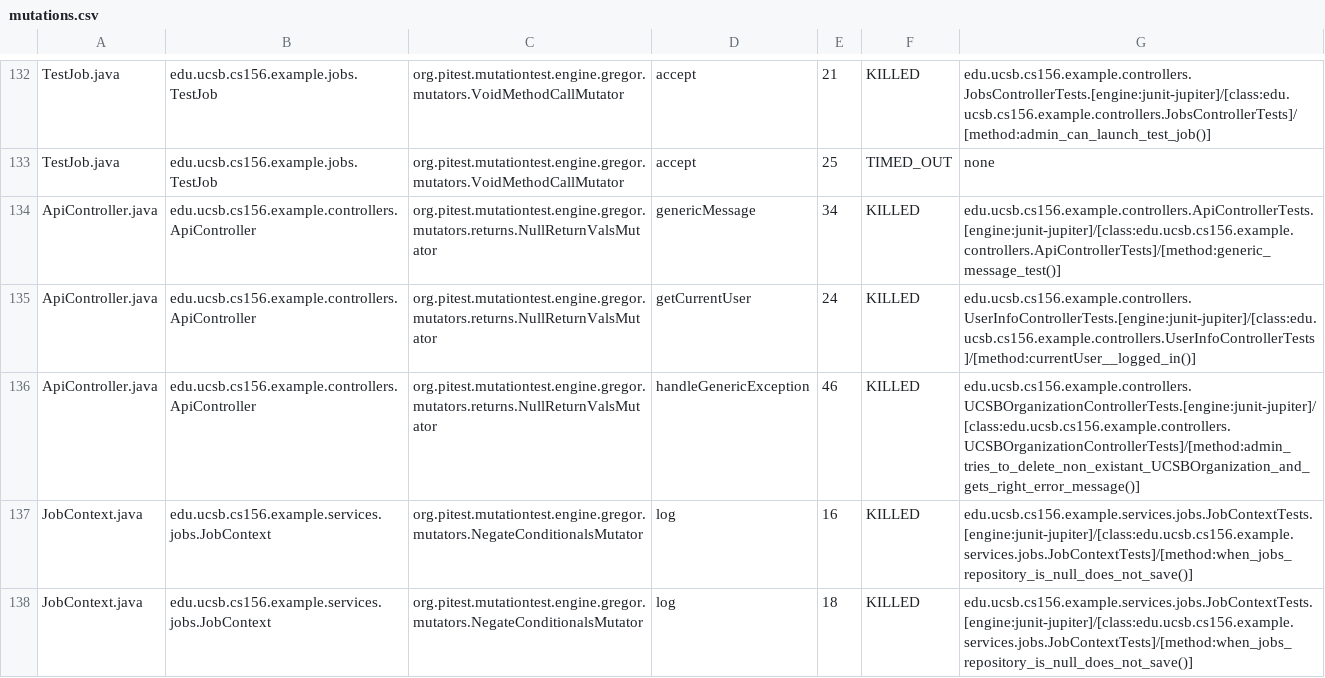
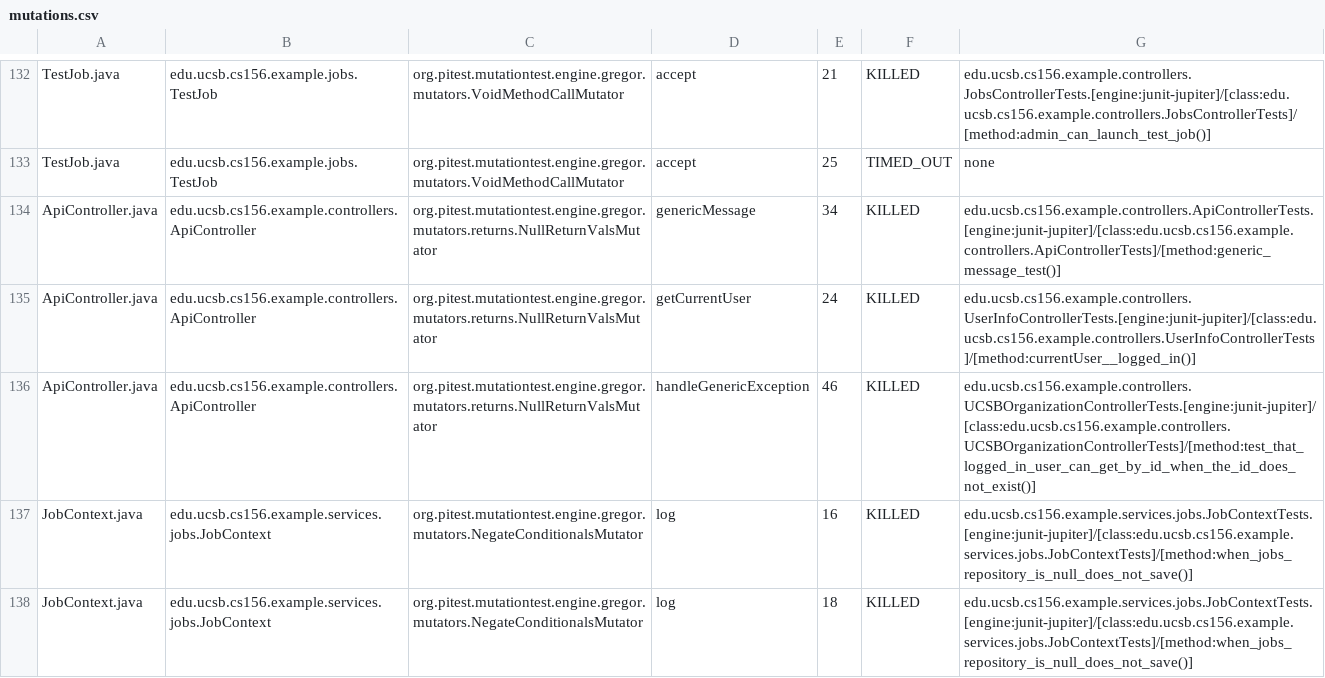
Before and after one commit to ucsb-cs156-f25/team02-f25-08, a CSV file: prs/83/pitest/mutations.csv, drawn as a sheet; only a part is shown, gaps mark what is left out.

Commit message:
Deploying to gh-pages from @ ucsb-cs156-f25/team02-f25-08@9c19da009cd4d7864ffe2082274893a2c96e9dfb 🚀

```diff
--- a/prs/83/pitest/mutations.csv
+++ b/prs/83/pitest/mutations.csv
@@ -135,3 +135,3 @@ ApiController.java,edu.ucsb.cs156.example.controllers.ApiController,org.pitest.m
 ApiController.java,edu.ucsb.cs156.example.controllers.ApiController,org.pitest.mutationtest.engine.gregor.mutators.returns.NullReturnValsMutator,getCurrentUser,24,KILLED,edu.ucsb.cs156.example.controllers.UserInfoControllerTests.[engine:junit-jupiter]/[class:edu.ucsb.cs156.example.controllers.UserInfoControllerTests]/[method:currentUser__logged_in()]
-ApiController.java,edu.ucsb.cs156.example.controllers.ApiController,org.pitest.mutationtest.engine.gregor.mutators.returns.NullReturnValsMutator,handleGenericException,46,KILLED,edu.ucsb.cs156.example.controllers.UCSBOrganizationControllerTests.[engine:junit-jupiter]/[class:edu.ucsb.cs156.example.controllers.UCSBOrganizationControllerTests]/[method:admin_tries_to_delete_non_existant_UCSBOrganization_and_gets_right_error_message()]
+ApiController.java,edu.ucsb.cs156.example.controllers.ApiController,org.pitest.mutationtest.engine.gregor.mutators.returns.NullReturnValsMutator,handleGenericException,46,KILLED,edu.ucsb.cs156.example.controllers.UCSBOrganizationControllerTests.[engine:junit-jupiter]/[class:edu.ucsb.cs156.example.controllers.UCSBOrganizationControllerTests]/[method:test_that_logged_in_user_can_get_by_id_when_the_id_does_not_exist()]
 JobContext.java,edu.ucsb.cs156.example.services.jobs.JobContext,org.pitest.mutationtest.engine.gregor.mutators.NegateConditionalsMutator,log,16,KILLED,edu.ucsb.cs156.example.services.jobs.JobContextTests.[engine:junit-jupiter]/[class:edu.ucsb.cs156.example.services.jobs.JobContextTests]/[method:when_jobs_repository_is_null_does_not_save()]
```
Also changed, not shown: 18 other files.
